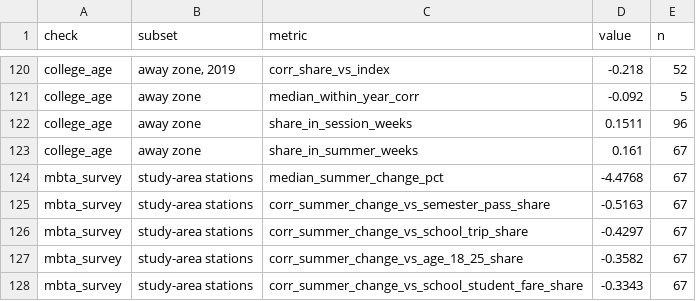
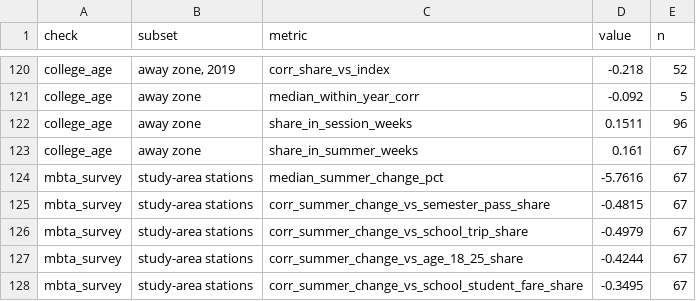
Before and after one commit to AS-XS/Boston-breathes, a CSV file: data/processed/presence_evaluation.csv, drawn as a sheet; only a part is shown, gaps mark what is left out.

```diff
--- a/data/processed/presence_evaluation.csv
+++ b/data/processed/presence_evaluation.csv
@@ -123,6 +123,6 @@ college_age,away zone,share_in_session_weeks,0.1511,96
 college_age,away zone,share_in_summer_weeks,0.161,67
-mbta_survey,study-area stations,median_summer_change_pct,-4.4768,67
-mbta_survey,study-area stations,corr_summer_change_vs_semester_pass_share,-0.5163,67
-mbta_survey,study-area stations,corr_summer_change_vs_school_trip_share,-0.4297,67
-mbta_survey,study-area stations,corr_summer_change_vs_age_18_25_share,-0.3582,67
-mbta_survey,study-area stations,corr_summer_change_vs_school_student_fare_share,-0.3343,67
+mbta_survey,study-area stations,median_summer_change_pct,-5.7616,67
+mbta_survey,study-area stations,corr_summer_change_vs_semester_pass_share,-0.4815,67
+mbta_survey,study-area stations,corr_summer_change_vs_school_trip_share,-0.4979,67
+mbta_survey,study-area stations,corr_summer_change_vs_age_18_25_share,-0.4244,67
+mbta_survey,study-area stations,corr_summer_change_vs_school_student_fare_share,-0.3495,67
```
Also changed, not shown: data/processed/campus_panel.csv, data/processed/students_away_estimate.csv, 14 other files.
